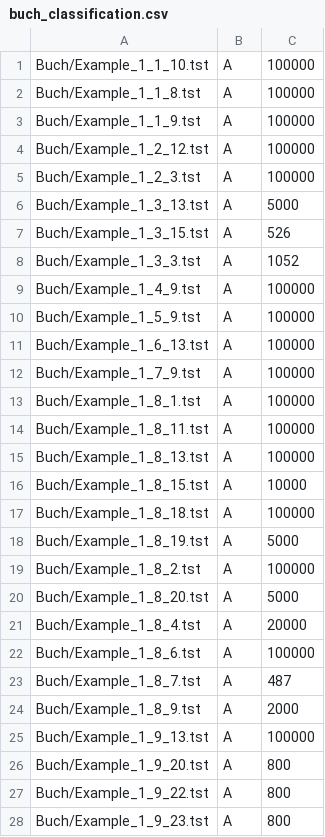
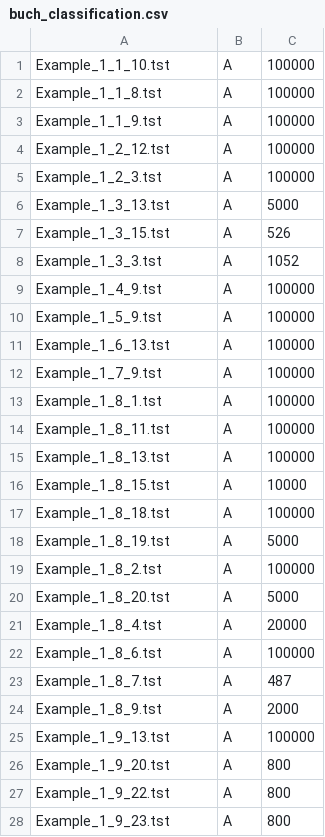
Before and after one commit to BrentBaccala/Singular, a CSV file: Tst/Buch/buch_classification.csv, drawn as a sheet; only a part is shown; the diff covers the shown part only.

```diff
--- a/Tst/Buch/buch_classification.csv
+++ b/Tst/Buch/buch_classification.csv
@@ -1,28 +1,28 @@
-Buch/Example_1_1_10.tst,A,100000
-Buch/Example_1_1_8.tst,A,100000
-Buch/Example_1_1_9.tst,A,100000
-Buch/Example_1_2_12.tst,A,100000
-Buch/Example_1_2_3.tst,A,100000
-Buch/Example_1_3_13.tst,A,5000
-Buch/Example_1_3_15.tst,A,526
-Buch/Example_1_3_3.tst,A,1052
-Buch/Example_1_4_9.tst,A,100000
-Buch/Example_1_5_9.tst,A,100000
-Buch/Example_1_6_13.tst,A,100000
-Buch/Example_1_7_9.tst,A,100000
-Buch/Example_1_8_1.tst,A,100000
-Buch/Example_1_8_11.tst,A,100000
-Buch/Example_1_8_13.tst,A,100000
-Buch/Example_1_8_15.tst,A,10000
-Buch/Example_1_8_18.tst,A,100000
-Buch/Example_1_8_19.tst,A,5000
-Buch/Example_1_8_2.tst,A,100000
-Buch/Example_1_8_20.tst,A,5000
-Buch/Example_1_8_4.tst,A,20000
-Buch/Example_1_8_6.tst,A,100000
-Buch/Example_1_8_7.tst,A,487
-Buch/Example_1_8_9.tst,A,2000
-Buch/Example_1_9_13.tst,A,100000
-Buch/Example_1_9_20.tst,A,800
-Buch/Example_1_9_22.tst,A,800
-Buch/Example_1_9_23.tst,A,800
+Example_1_1_10.tst,A,100000
+Example_1_1_8.tst,A,100000
+Example_1_1_9.tst,A,100000
+Example_1_2_12.tst,A,100000
+Example_1_2_3.tst,A,100000
+Example_1_3_13.tst,A,5000
+Example_1_3_15.tst,A,526
+Example_1_3_3.tst,A,1052
+Example_1_4_9.tst,A,100000
+Example_1_5_9.tst,A,100000
+Example_1_6_13.tst,A,100000
+Example_1_7_9.tst,A,100000
+Example_1_8_1.tst,A,100000
+Example_1_8_11.tst,A,100000
+Example_1_8_13.tst,A,100000
+Example_1_8_15.tst,A,10000
+Example_1_8_18.tst,A,100000
+Example_1_8_19.tst,A,5000
+Example_1_8_2.tst,A,100000
+Example_1_8_20.tst,A,5000
+Example_1_8_4.tst,A,20000
+Example_1_8_6.tst,A,100000
+Example_1_8_7.tst,A,487
+Example_1_8_9.tst,A,2000
+Example_1_9_13.tst,A,100000
+Example_1_9_20.tst,A,800
+Example_1_9_22.tst,A,800
+Example_1_9_23.tst,A,800
```
Also changed, not shown: 82 edited cells elsewhere in this file, Tst/Long/ok_l_classification.csv, Tst/Old/universal_classification.csv, 2 other files.
